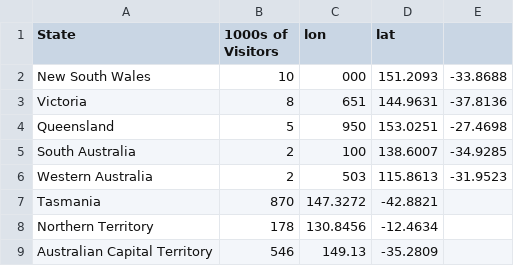
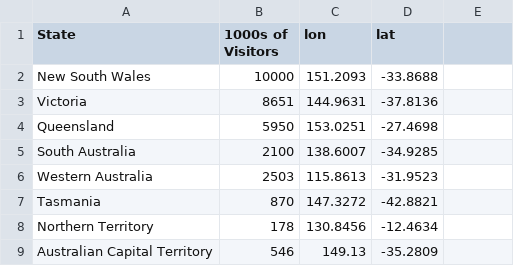
Before and after one commit to vmon0005/fit3179, a CSV file: domestic.csv, drawn as a sheet.

Commit message:
Update domestic.csv

```diff
--- a/domestic.csv
+++ b/domestic.csv
@@ -1,7 +1,7 @@
 State,1000s of Visitors,lon,lat
-New South Wales,10,000,151.2093,-33.8688
-Victoria,8,651,144.9631,-37.8136
-Queensland,5,950,153.0251,-27.4698
-South Australia,2,100,138.6007,-34.9285
-Western Australia,2,503,115.8613,-31.9523
+New South Wales,10000,151.2093,-33.8688
+Victoria,8651,144.9631,-37.8136
+Queensland,5950,153.0251,-27.4698
+South Australia,2100,138.6007,-34.9285
+Western Australia,2503,115.8613,-31.9523
 Tasmania,870,147.3272,-42.8821
```
